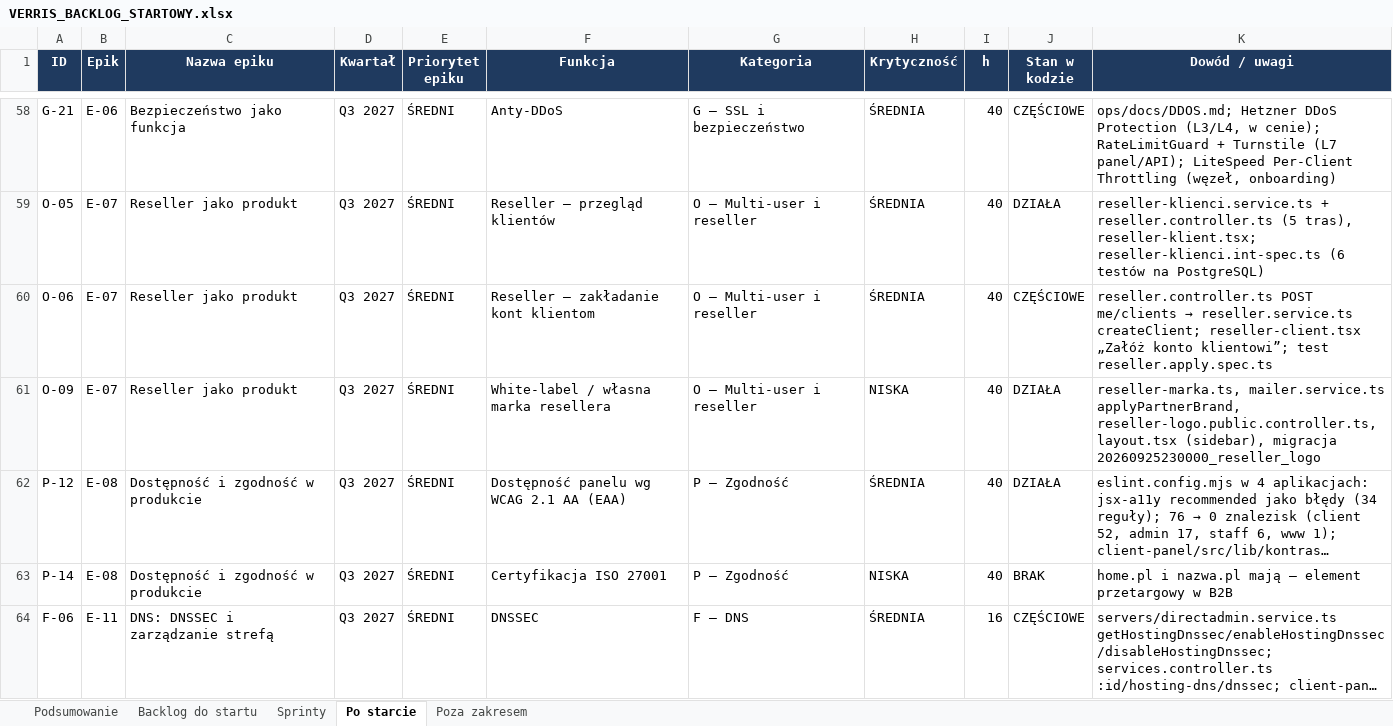
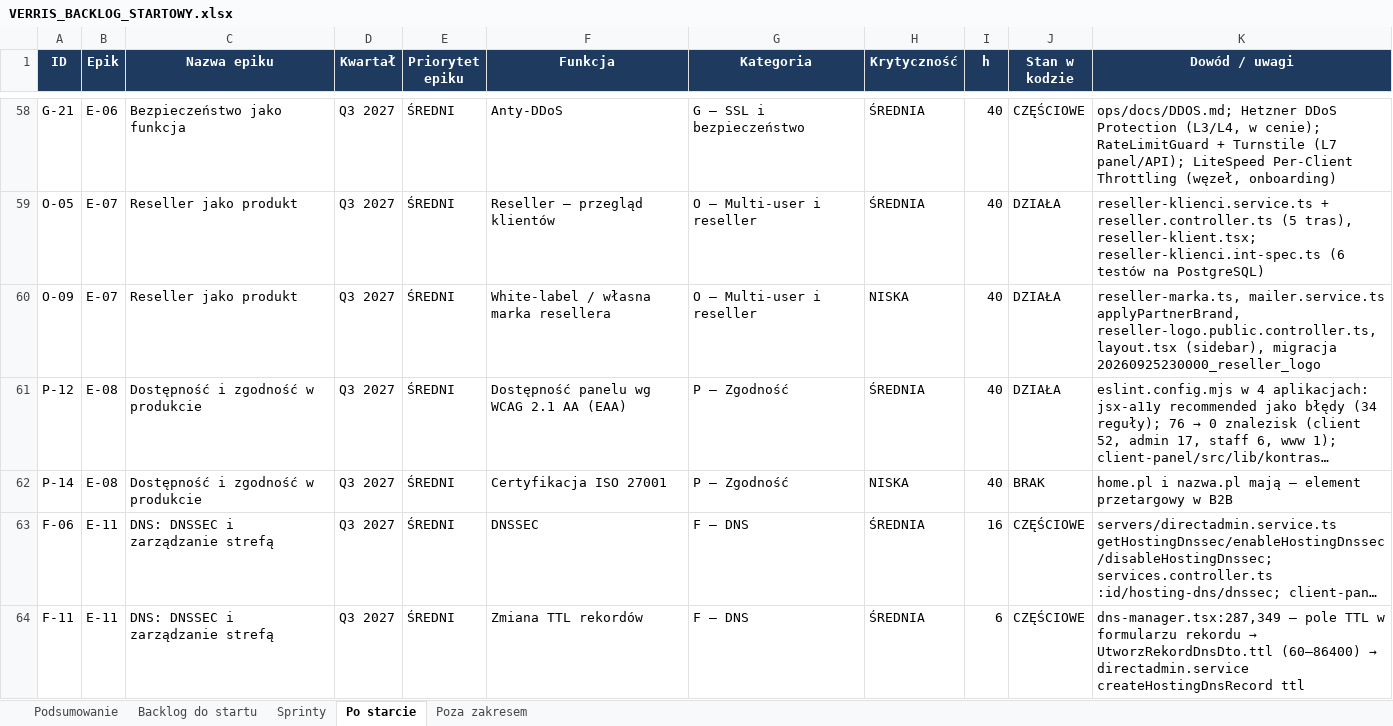
Before and after one commit to dominik-hvln/verris, an Excel workbook: plan-startowy-2026-08/VERRIS_BACKLOG_STARTOWY.xlsx, sheet Po starcie, drawn as a sheet; only a part is shown, gaps mark what is left out; the shorter side is filled out with more unchanged rows; long unchanged cells end in …; values as stored, in another font and other column widths than the file's, no borders; the diff names each change by its address in the sheet, - before the commit and + after, or states it on an @@ line.

```diff
--- a/plan-startowy-2026-08/VERRIS_BACKLOG_STARTOWY.xlsx (sheet Po starcie)
+++ b/plan-startowy-2026-08/VERRIS_BACKLOG_STARTOWY.xlsx (sheet Po starcie)
-row 60: O-06 | E-07 | Reseller jako produkt | Q3 2027 | ŚREDNI | Reseller — zakładanie kont klientom | O — Multi-user i reseller | ŚREDNIA | 40 | CZĘŚCIOWE | reseller.controller.ts POST me/clients → reseller.service.ts createClient; reseller-client.tsx „Załóż konto klientowi”; test reseller.apply.spec.ts
```
Also changed, not shown: sheet Podsumowanie, sheet Backlog do startu, audyt-parytetu-2026-08/VERRIS_PARYTET_FUNKCJI_2026-08.xlsx, 6 other files.
